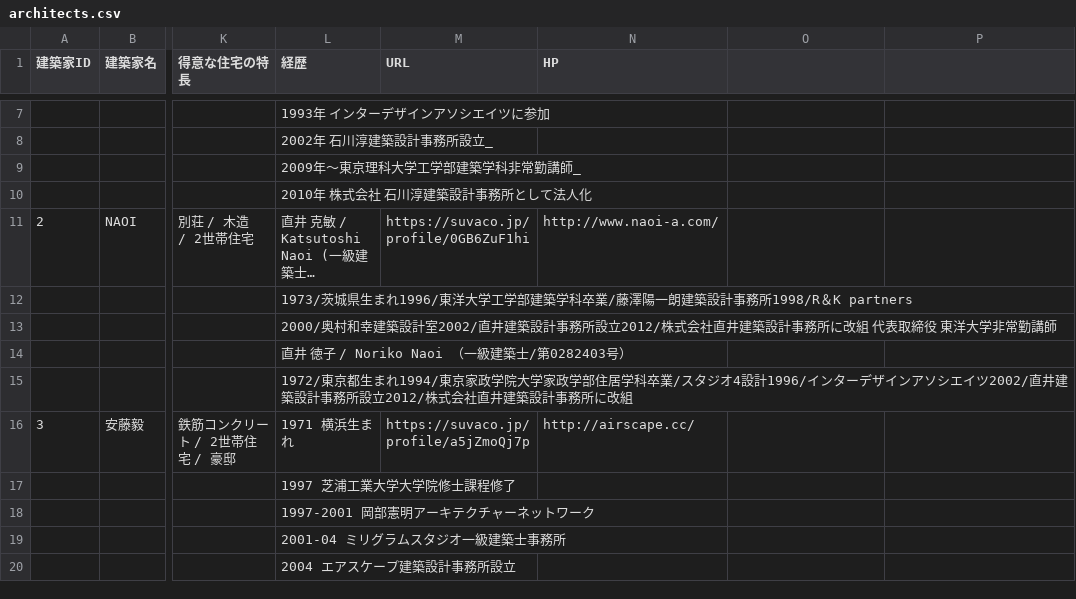
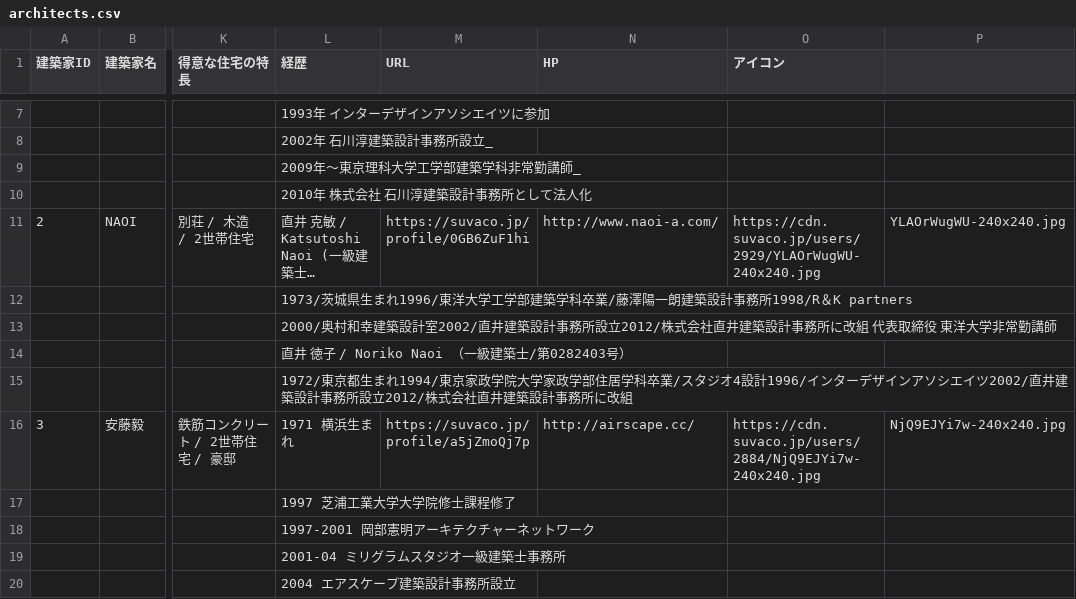
Before and after one commit to osanaikoutarou/houseappapi, a CSV file: sampledata/architects.csv, drawn as a sheet; only a part is shown, gaps mark what is left out; long unchanged cells end in …; the diff covers the shown part only; the diff names each change by its address in the sheet, - before the commit and + after, or states it on an @@ line.

Commit message:
sampledata update

```diff
--- a/sampledata/architects.csv
+++ b/sampledata/architects.csv
-O1: (empty)
+O1: アイコン
-O11 (アイコン): (empty)
+O11 (アイコン): https://cdn.suvaco.jp/users/2929/YLAOrWugWU-240x240.jpg
-P11: (empty)
+P11: YLAOrWugWU-240x240.jpg
-O16 (アイコン): (empty)
+O16 (アイコン): https://cdn.suvaco.jp/users/2884/NjQ9EJYi7w-240x240.jpg
-P16: (empty)
+P16: NjQ9EJYi7w-240x240.jpg
```
Also changed, not shown: 56 edited cells elsewhere in this file, 6 other files.
